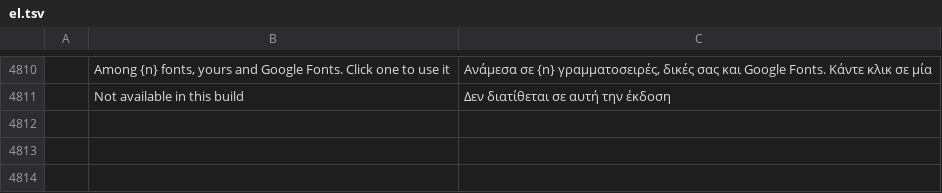
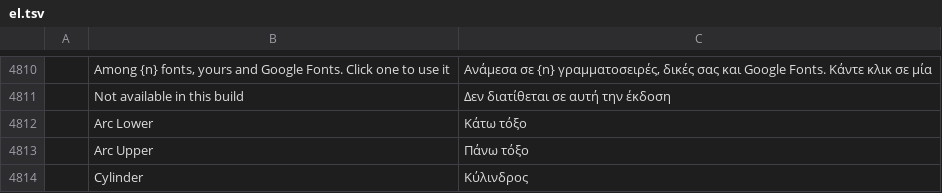
Before and after one commit to ChoqueCastroLD/capishot, a TSV file: crates/ui-egui/src/i18n/el.tsv, drawn as a sheet; only a part is shown, gaps mark what is left out; the diff names each change by its address in the sheet, - before the commit and + after, or states it on an @@ line.

```diff
--- a/crates/ui-egui/src/i18n/el.tsv
+++ b/crates/ui-egui/src/i18n/el.tsv
+row 4812:  | Arc Lower | Κάτω τόξο
+row 4813:  | Arc Upper | Πάνω τόξο
+row 4814:  | Cylinder | Κύλινδρος
```
Also changed, not shown: crates/ui-egui/src/i18n/es.tsv, crates/ui-egui/src/i18n/ko.tsv, 14 other files.
